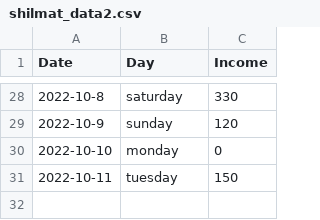
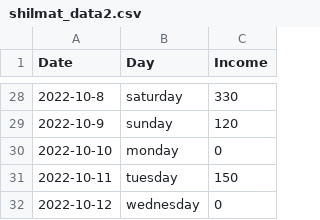
Before and after one commit to EyuaelB/huletshi_shilmat, a CSV file: shilmat_data2.csv, drawn as a sheet; only a part is shown, gaps mark what is left out; the diff names each change by its address in the sheet, - before the commit and + after, or states it on an @@ line.

```diff
--- a/shilmat_data2.csv
+++ b/shilmat_data2.csv
+row 32: 2022-10-12 | wednesday | 0
```
Also changed, not shown: 13 other files.
